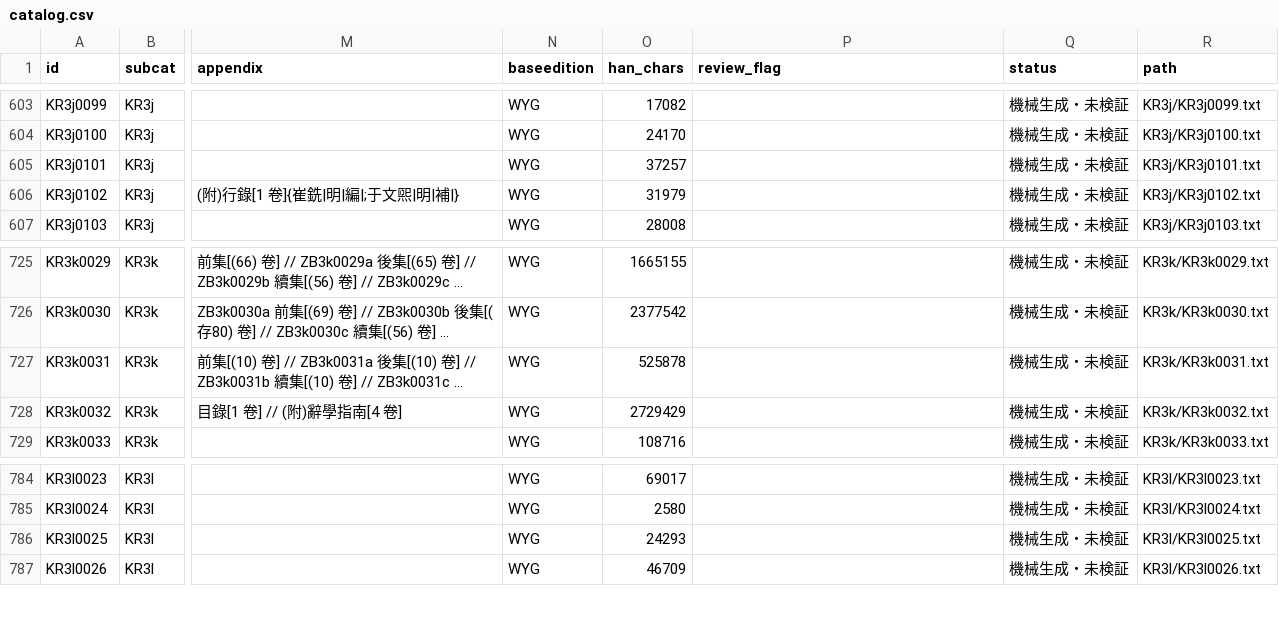
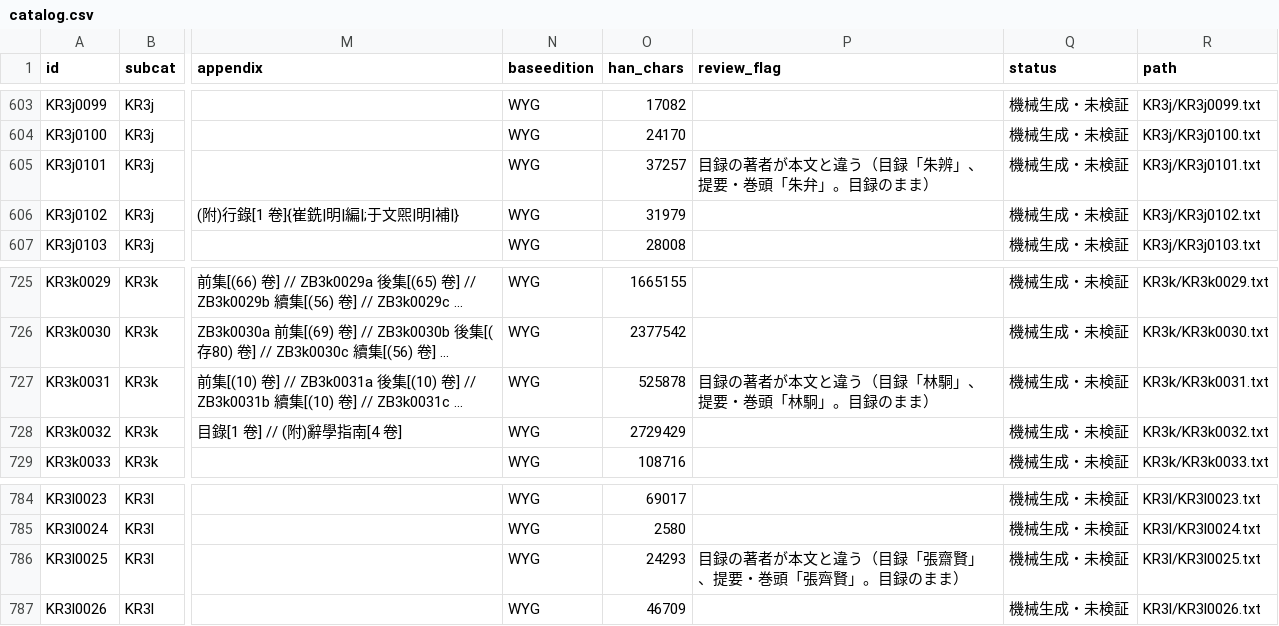
Before and after one commit to tokushige-koyasan/kr3-corpus, a CSV file: catalog.csv, drawn as a sheet; only a part is shown, gaps mark what is left out; long unchanged cells end in …; the diff covers the shown part only; the diff names each change by its address in the sheet, - before the commit and + after, or states it on an @@ line.

```diff
--- a/catalog.csv
+++ b/catalog.csv
-P605 (review_flag): (empty)
+P605 (review_flag): 目録の著者が本文と違う（目録「朱辨」、提要・巻頭「朱弁」。目録のまま）
-P727 (review_flag): (empty)
+P727 (review_flag): 目録の著者が本文と違う（目録「林駧」、提要・巻頭「林駉」。目録のまま）
-P786 (review_flag): (empty)
+P786 (review_flag): 目録の著者が本文と違う（目録「張齋賢」、提要・巻頭「張齊賢」。目録のまま）
```
Also changed, not shown: 15 edited cells elsewhere in this file, 1 other file.
